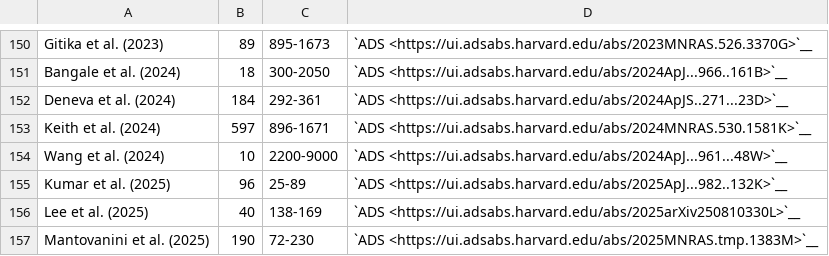
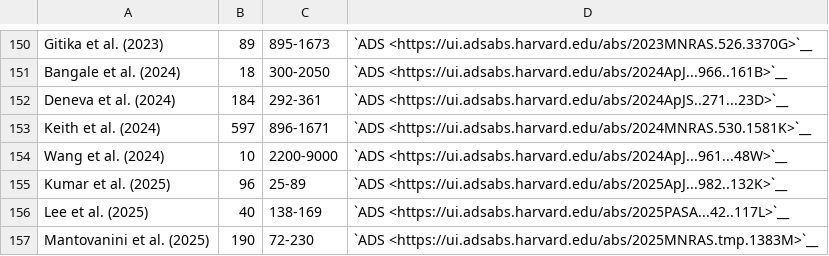
Before and after one commit to NickSwainston/pulsar_spectra, a CSV file: docs/papers_in_catalogue.csv, drawn as a sheet; only a part is shown, gaps mark what is left out.

```diff
--- a/docs/papers_in_catalogue.csv
+++ b/docs/papers_in_catalogue.csv
@@ -155,3 +155,3 @@
 "Kumar et al. (2025)","96","25-89","`ADS <https://ui.adsabs.harvard.edu/abs/2025ApJ...982..132K>`__"
-"Lee et al. (2025)","40","138-169","`ADS <https://ui.adsabs.harvard.edu/abs/2025arXiv250810330L>`__"
+"Lee et al. (2025)","40","138-169","`ADS <https://ui.adsabs.harvard.edu/abs/2025PASA...42..117L>`__"
 "Mantovanini et al. (2025)","190","72-230","`ADS <https://ui.adsabs.harvard.edu/abs/2025MNRAS.tmp.1383M>`__"
```
